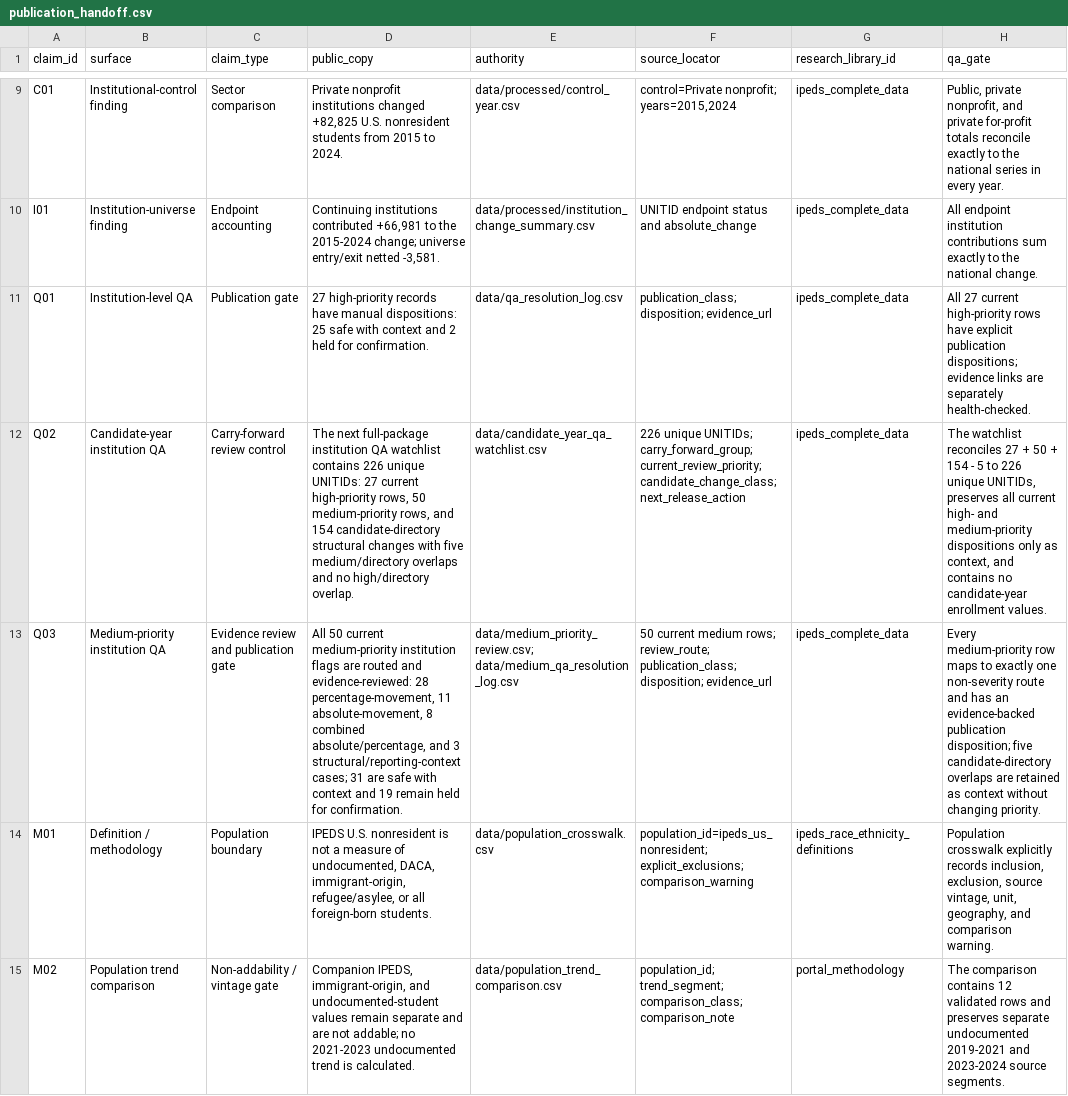
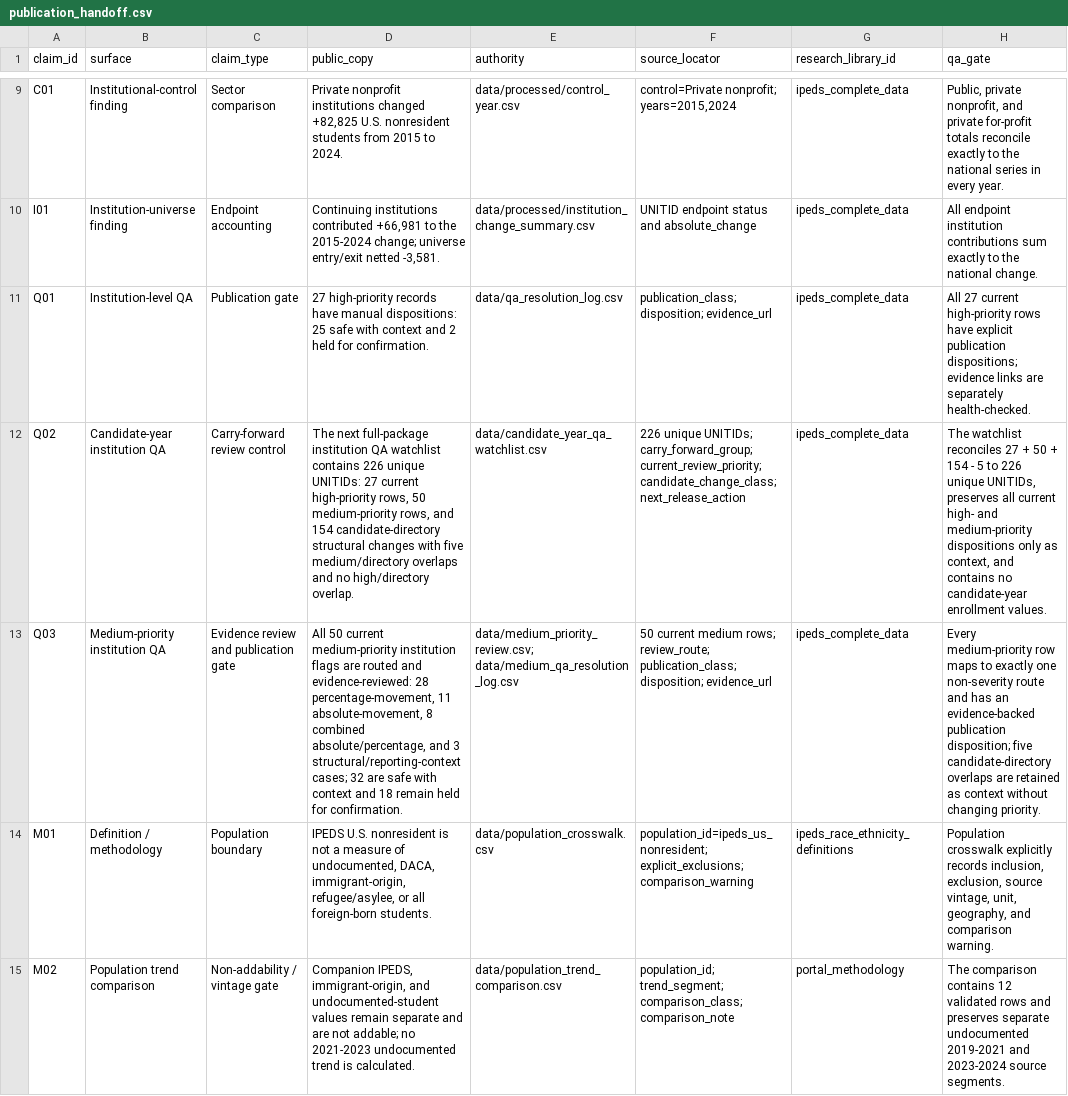
Before and after one commit to Joseph-Th/higher_education_and_immigration_demo, a CSV file: downloads/publication_handoff.csv, drawn as a sheet; only a part is shown, gaps mark what is left out; the diff names each change by its address in the sheet, - before the commit and + after, or states it on an @@ line.

```diff
--- a/downloads/publication_handoff.csv
+++ b/downloads/publication_handoff.csv
-D13 (public_copy): …structural/reporting-context cases; 31 are safe with context and 19 remain held…
+D13 (public_copy): …structural/reporting-context cases; 32 are safe with context and 18 remain held…
```
Also changed, not shown: downloads/release_readiness.csv, 13 other files.
